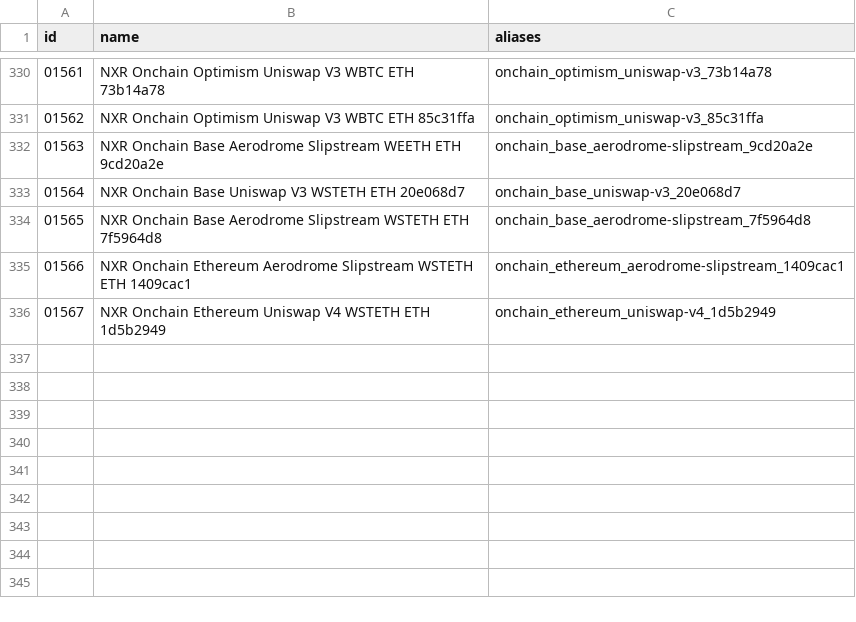
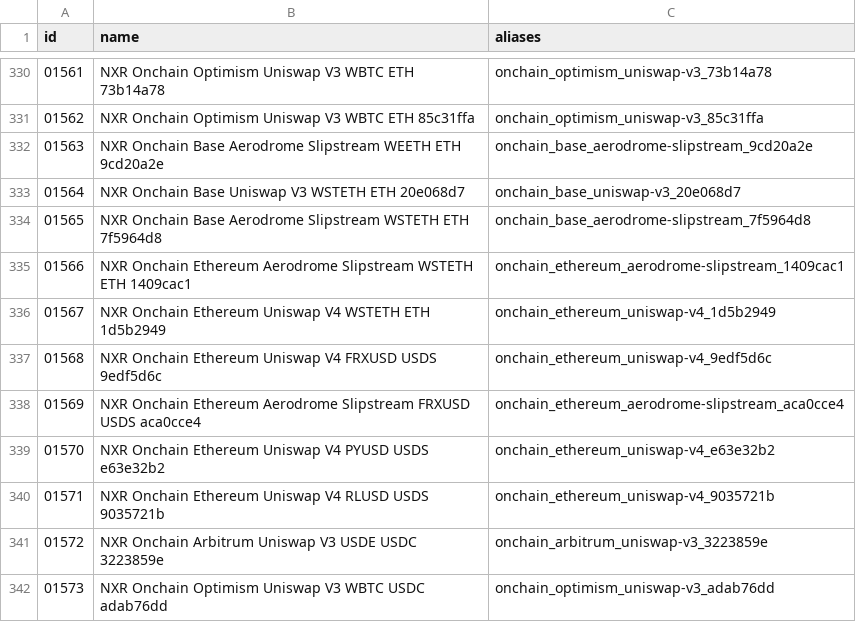
Before and after one commit to nxrates/mitch, a CSV file: ids/market-providers.csv, drawn as a sheet; only a part is shown, gaps mark what is left out.

Commit message:
feat(ids): pool ids for USDS-quoted pools

```diff
--- a/ids/market-providers.csv
+++ b/ids/market-providers.csv
@@ -336 +336,7 @@ id,name,aliases
 01567,NXR Onchain Ethereum Uniswap V4 WSTETH ETH 1d5b2949,onchain_ethereum_uniswap-v4_1d5b2949
+01568,NXR Onchain Ethereum Uniswap V4 FRXUSD USDS 9edf5d6c,onchain_ethereum_uniswap-v4_9edf5d6c
+01569,NXR Onchain Ethereum Aerodrome Slipstream FRXUSD USDS aca0cce4,onchain_ethereum_aerodrome-slipstream_aca0cce4
+01570,NXR Onchain Ethereum Uniswap V4 PYUSD USDS e63e32b2,onchain_ethereum_uniswap-v4_e63e32b2
+01571,NXR Onchain Ethereum Uniswap V4 RLUSD USDS 9035721b,onchain_ethereum_uniswap-v4_9035721b
+01572,NXR Onchain Arbitrum Uniswap V3 USDE USDC 3223859e,onchain_arbitrum_uniswap-v3_3223859e
+01573,NXR Onchain Optimism Uniswap V3 WBTC USDC adab76dd,onchain_optimism_uniswap-v3_adab76dd
```
